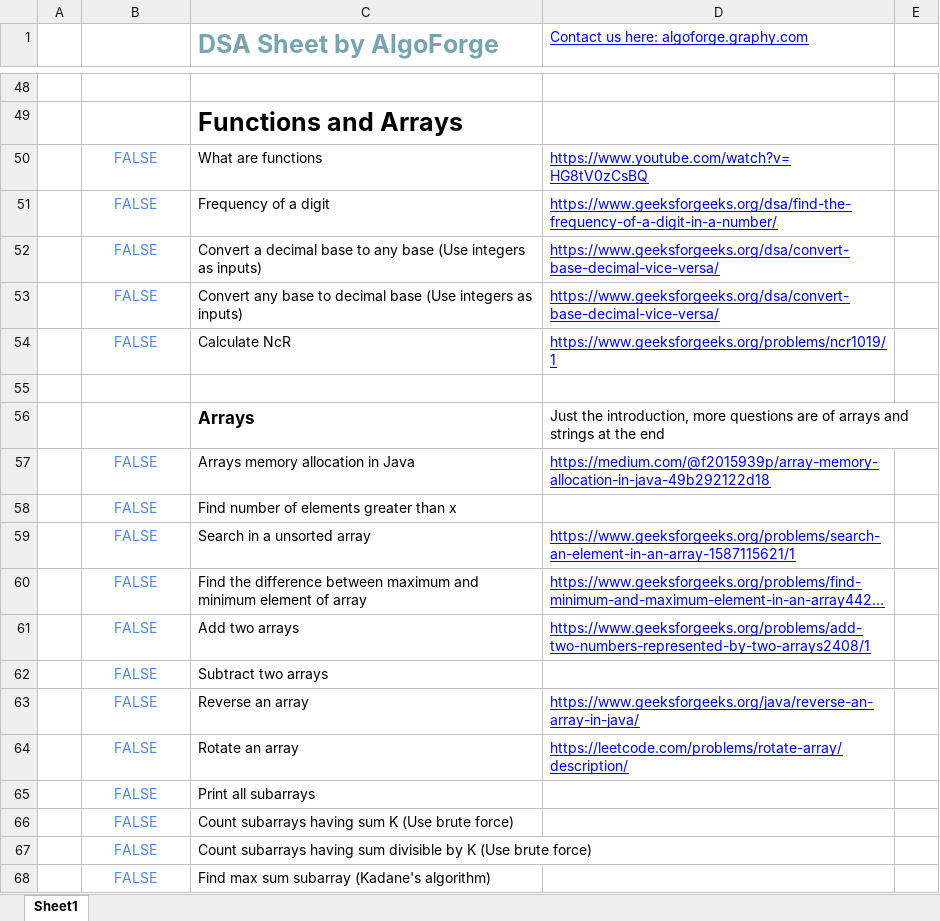
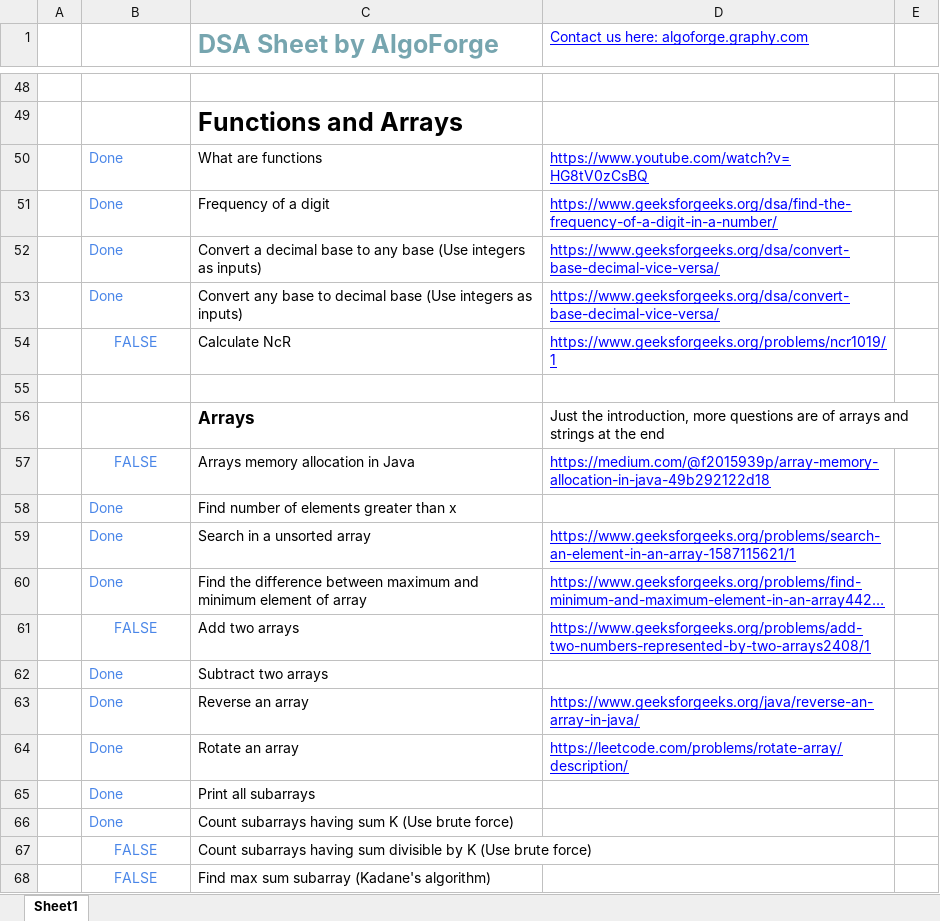
Before and after one commit to Precipitation-Rain/DSA, an Excel workbook: Complete DSA Notes/AlgoForge Zero-to-Hero DSA Sheet.xlsx, sheet Sheet1, drawn as a sheet; only a part is shown, gaps mark what is left out; long unchanged cells end in …; values as stored, in another font and other column widths than the file's, no borders; the diff names each change by its address in the sheet, - before the commit and + after, or states it on an @@ line.

```diff
--- a/Complete DSA Notes/AlgoForge Zero-to-Hero DSA Sheet.xlsx (sheet Sheet1)
+++ b/Complete DSA Notes/AlgoForge Zero-to-Hero DSA Sheet.xlsx (sheet Sheet1)
-B50:B53: FALSE
+B50:B53: Done
-B50:B53 alignment: center
+B50:B53 alignment: left
-B58:B60: FALSE
+B58:B60: Done
-B58:B60 alignment: center
+B58:B60 alignment: left
-B62:B66: FALSE
+B62:B66: Done
-B62:B66 alignment: center
+B62:B66 alignment: left
```
Also changed, not shown: 4 other files.
